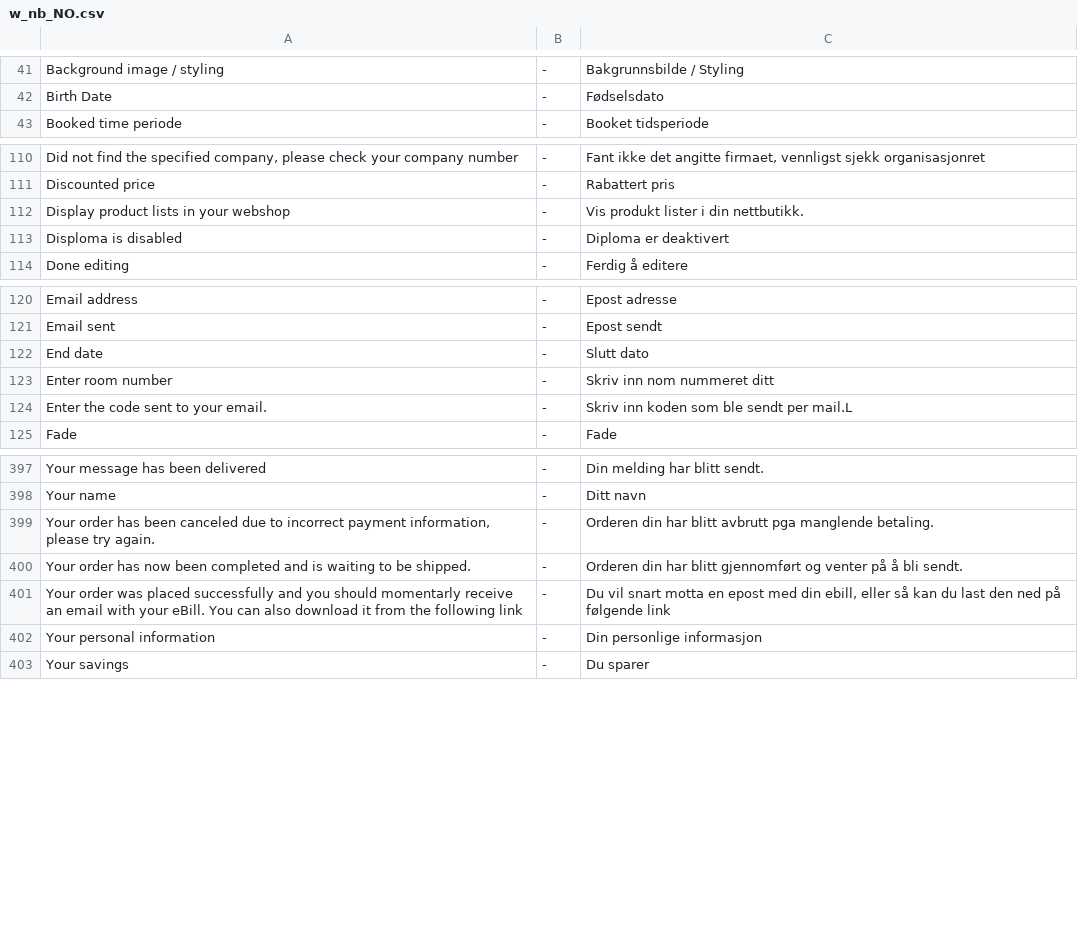
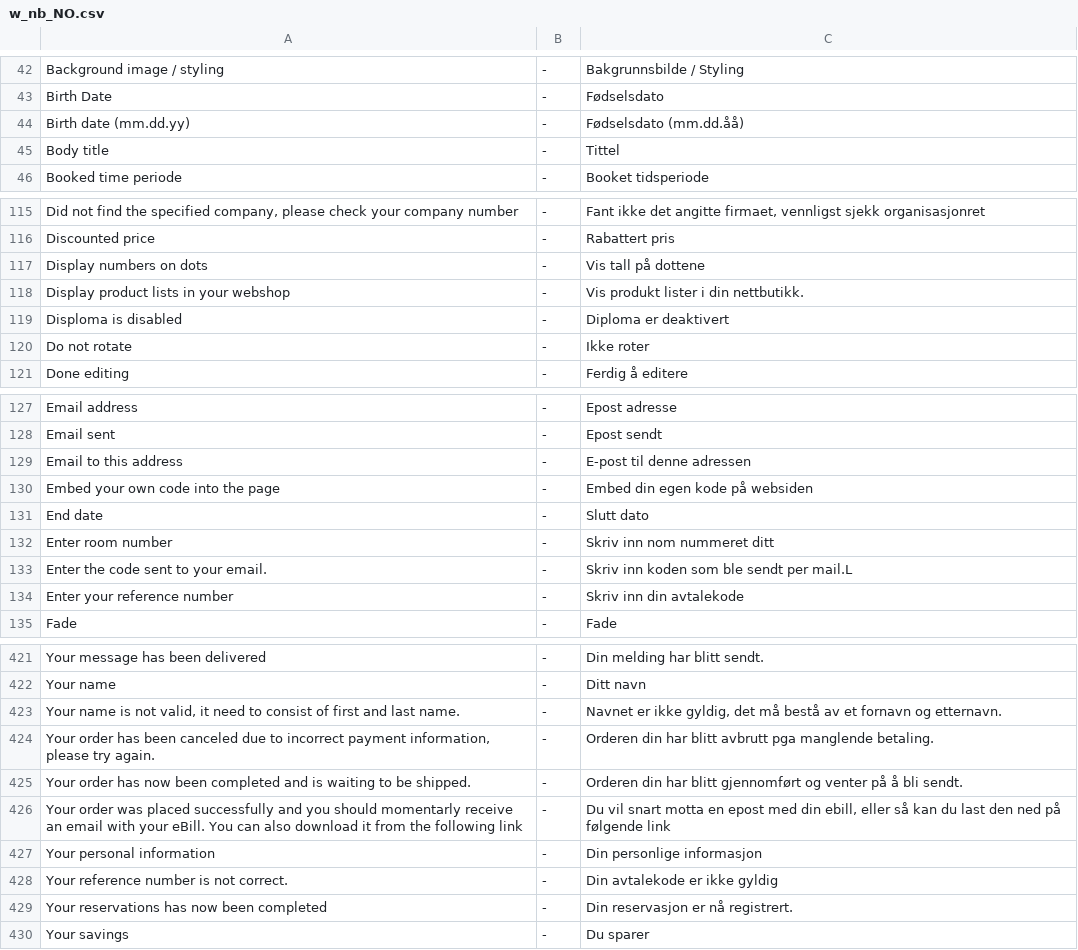
Before and after one commit to tamzidoronno/zaui-v4, a CSV file: com.getshop.client/ROOT/translation/w_nb_NO.csv, drawn as a sheet; only a part is shown, gaps mark what is left out; the diff covers the shown part only.

```diff
--- a/com.getshop.client/ROOT/translation/w_nb_NO.csv
+++ b/com.getshop.client/ROOT/translation/w_nb_NO.csv
@@ -42,2 +43,4 @@ Background image / styling;-;Bakgrunnsbilde / Styling
 Birth Date;-;Fødselsdato
+Birth date (mm.dd.yy);-;Fødselsdato (mm.dd.åå)
+Body title;-;Tittel
 Booked time periode;-;Booket tidsperiode
@@ -111,4 +116,6 @@ Did not find the specified company, please check your company number;-;Fant ikke
 Discounted price;-;Rabattert pris
+Display numbers on dots;-;Vis tall på dottene
 Display product lists in your webshop;-;Vis produkt lister i din nettbutikk.
 Disploma is disabled;-;Diploma er deaktivert
+Do not rotate;-;Ikke roter
 Done editing;-;Ferdig å editere
@@ -121,2 +128,4 @@ Email address;-;Epost adresse
 Email sent;-;Epost sendt
+Email to this address;-;E-post til denne adressen
+Embed your own code into the page;-;Embed din egen kode på websiden
 End date;-;Slutt dato
@@ -124,2 +133,3 @@ Enter room number;-;Skriv inn nom nummeret ditt
 Enter the code sent to your email.;-;Skriv inn koden som ble sendt per mail.L
+Enter your reference number;-;Skriv inn din avtalekode
 Fade;-;Fade
@@ -398,2 +422,3 @@ Your message has been delivered;-;Din melding har blitt sendt.
 Your name;-;Ditt navn
+Your name is not valid, it need to consist of first and last name.;-;Navnet er ikke gyldig, det må bestå av et fornavn og etternavn.
 Your order has been canceled due to incorrect payment information, please try again.;-;Orderen din har blitt avbrutt pga manglende betaling.
@@ -402,2 +427,4 @@ Your order was placed successfully and you should momentarly receive an email wi
 Your personal information;-;Din personlige informasjon
+Your reference number is not correct.;-;Din avtalekode er ikke gyldig
+Your reservations has now been completed;-;Din reservasjon er nå registrert.
 Your savings;-;Du sparer
```
Also changed, not shown: 17 added rows elsewhere in this file, com.getshop.client/ROOT/translation/stripped/w_en_en.csv, com.getshop.client/ROOT/translation/stripped/w_fi_FI.csv, 7 other files.
